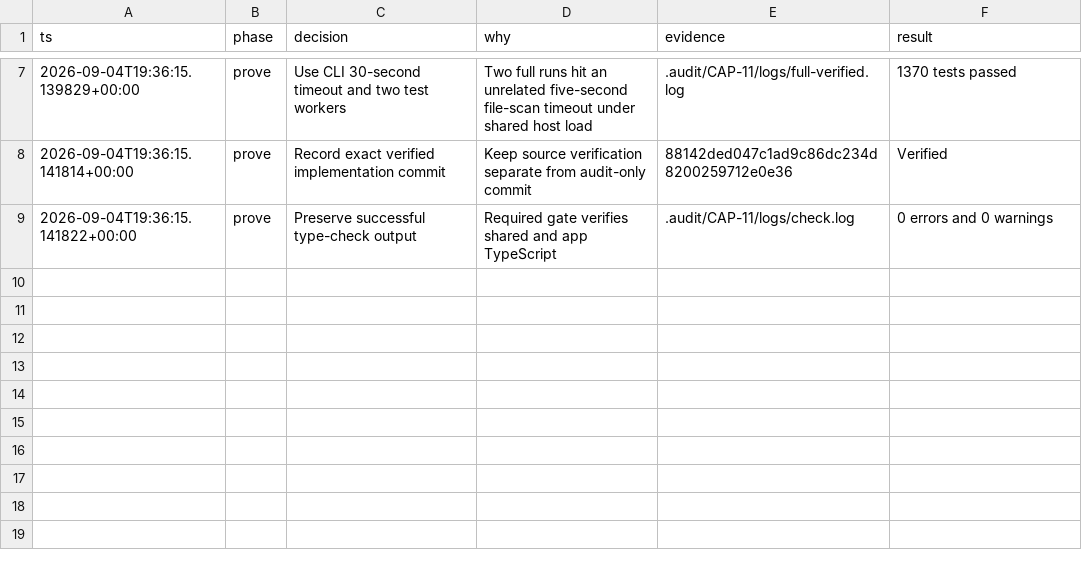
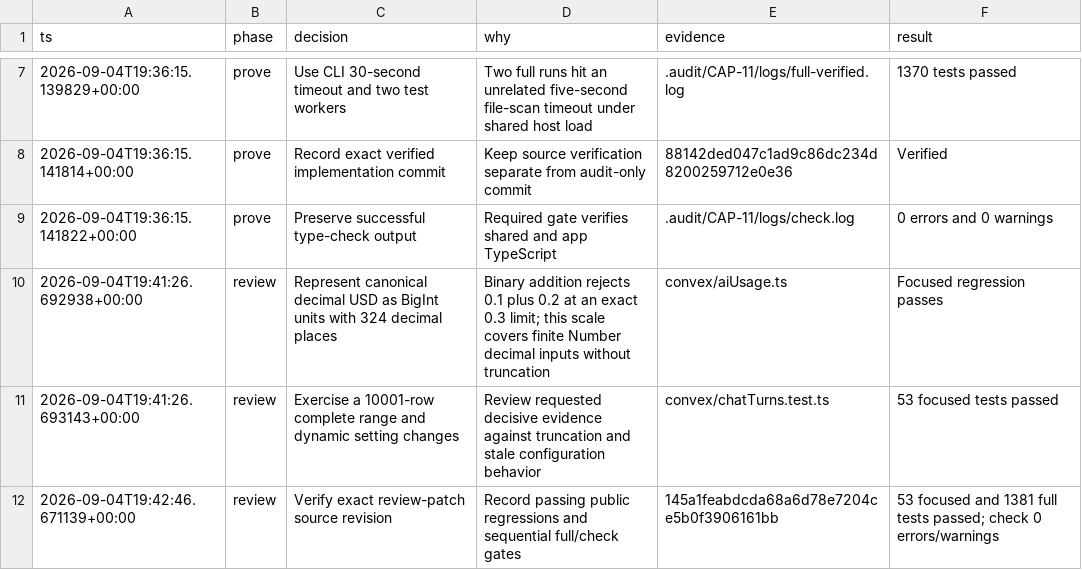
Before and after one commit to Choquer-agency/Banhall, a TSV file: .audit/CAP-11/decisions.tsv, drawn as a sheet; only a part is shown, gaps mark what is left out; the diff names each change by its address in the sheet, - before the commit and + after, or states it on an @@ line.

Commit message:
CAP-11 record decimal-boundary review verification

```diff
--- a/.audit/CAP-11/decisions.tsv
+++ b/.audit/CAP-11/decisions.tsv
+row 10: 2026-09-04T19:41:26.692938+00:00 | review | Represent canonical decimal USD as BigInt units with 324 decimal places | Binary addition rejects 0.1 plus 0.2 at an exact 0.3 limit; this scale covers finite Number decimal inputs without truncation | convex/aiUsage.ts | Focused regression passes
+row 11: 2026-09-04T19:41:26.693143+00:00 | review | Exercise a 10001-row complete range and dynamic setting changes | Review requested decisive evidence against truncation and stale configuration behavior | convex/chatTurns.test.ts | 53 focused tests passed
+row 12: 2026-09-04T19:42:46.671139+00:00 | review | Verify exact review-patch source revision | Record passing public regressions and sequential full/check gates | 145a1feabdcda68a6d78e7204ce5b0f3906161bb | 53 focused and 1381 full tests passed; check 0 errors/warnings
```
Also changed, not shown: 6 other files.
